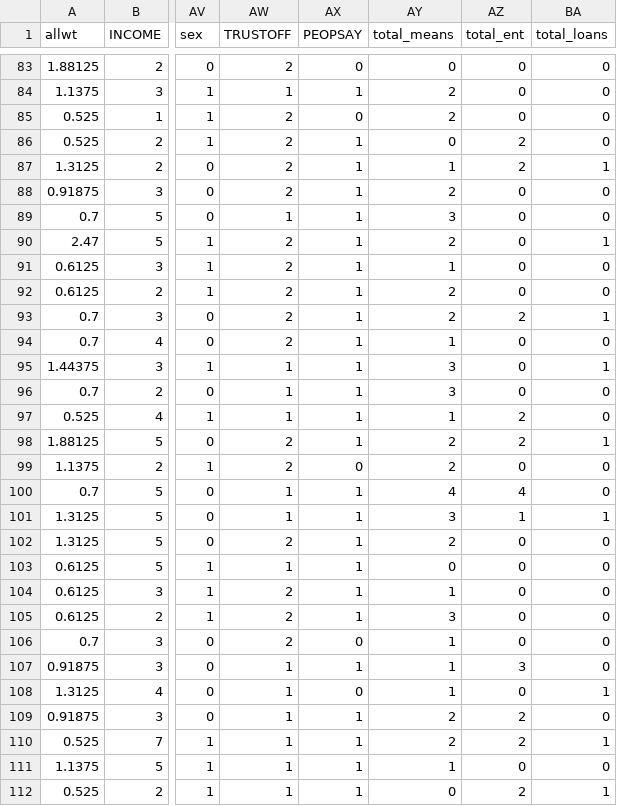
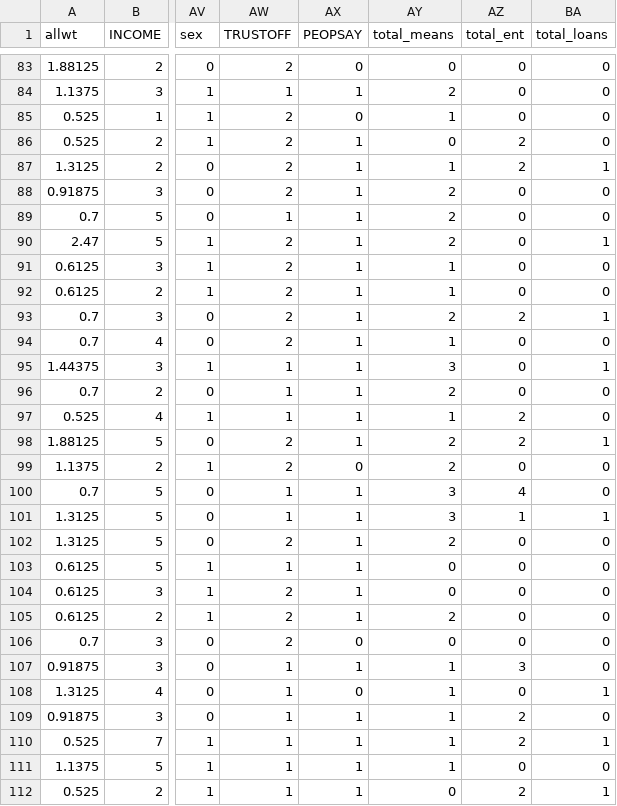
Before and after one commit to SarahRWarren/welfare-and-voter-behavior, a CSV file: Data/max_sub.csv, drawn as a sheet; only a part is shown, gaps mark what is left out; the diff covers the shown part only; the diff names each change by its address in the sheet, - before the commit and + after, or states it on an @@ line.

```diff
--- a/Data/max_sub.csv
+++ b/Data/max_sub.csv
-AY85 (total_means): 2
+AY85 (total_means): 1
-AY89 (total_means): 3
+AY89 (total_means): 2
-AY92 (total_means): 2
+AY92 (total_means): 1
-AY96 (total_means): 3
+AY96 (total_means): 2
-AY100 (total_means): 4
+AY100 (total_means): 3
-AY104 (total_means): 1
+AY104 (total_means): 0
-AY105 (total_means): 3
+AY105 (total_means): 2
-AY106 (total_means): 1
+AY106 (total_means): 0
-AY109:AY110 (total_means): 2
+AY109:AY110 (total_means): 1
```
Also changed, not shown: 118 edited cells elsewhere in this file, 23 other files.
